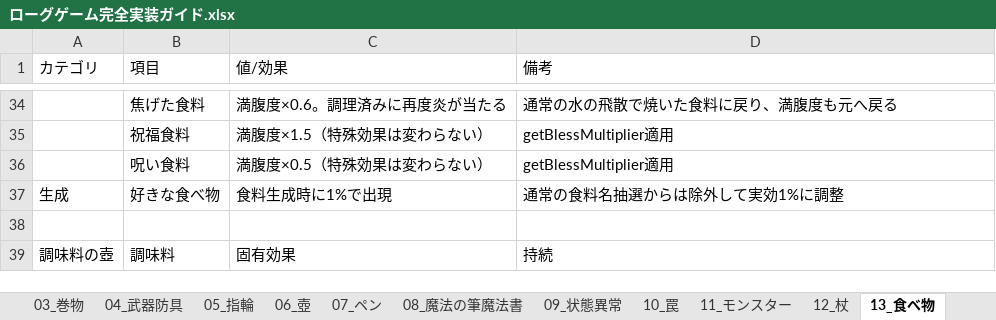
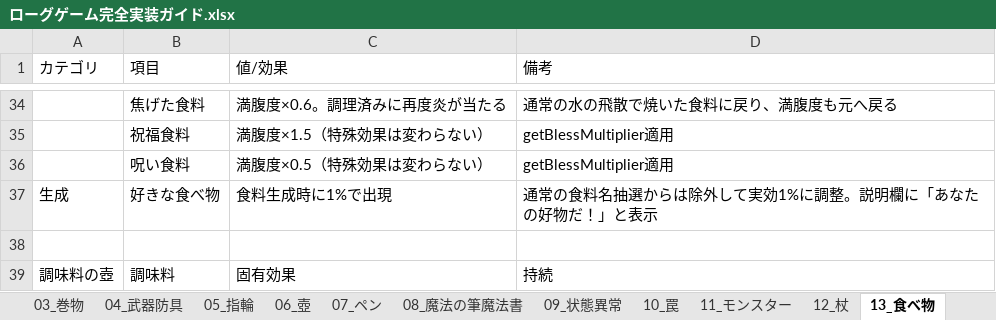
Before and after one commit to akechiment-commits/Rogue, an Excel workbook: ローグゲーム完全実装ガイド.xlsx, sheet 13_食べ物, drawn as a sheet; only a part is shown, gaps mark what is left out; values as stored, in another font and other column widths than the file's, no borders; the diff names each change by its address in the sheet, - before the commit and + after, or states it on an @@ line.

```diff
--- a/ローグゲーム完全実装ガイド.xlsx (sheet 13_食べ物)
+++ b/ローグゲーム完全実装ガイド.xlsx (sheet 13_食べ物)
-D37 (備考): 通常の食料名抽選からは除外して実効1%に調整
+D37 (備考): 通常の食料名抽選からは除外して実効1%に調整。説明欄に「あなたの好物だ！」と表示
```
Also changed, not shown: sheet 14_大箱, sheet 11_モンスター, 8 other files.
